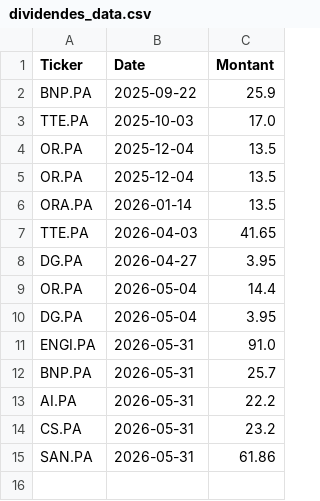
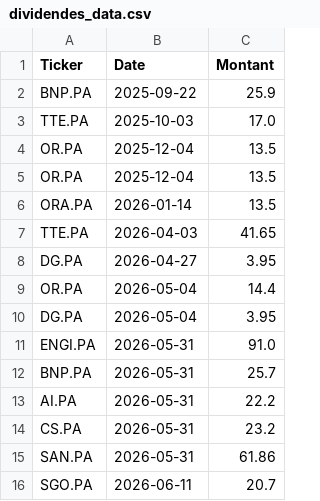
Before and after one commit to laumlt78-oss/Portefeuille, a CSV file: dividendes_data.csv, drawn as a sheet.

Commit message:
Sync dividendes_data.csv

```diff
--- a/dividendes_data.csv
+++ b/dividendes_data.csv
@@ -15 +15,2 @@ CS.PA,2026-05-31,23.2
 SAN.PA,2026-05-31,61.86
+SGO.PA,2026-06-11,20.7
```
